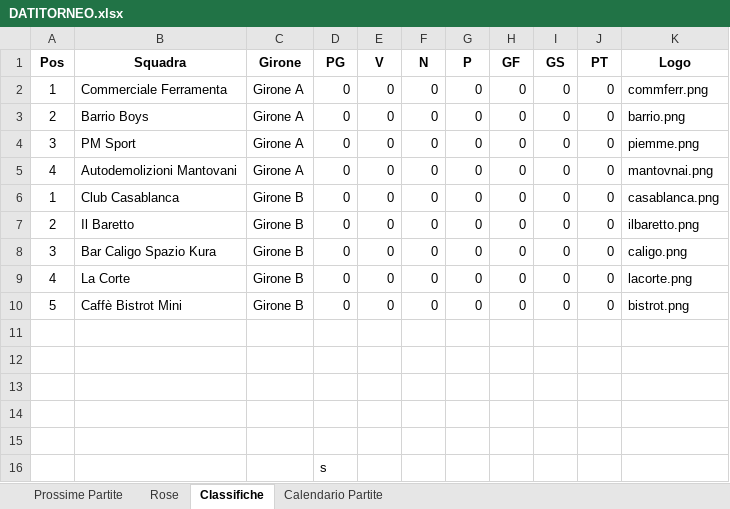
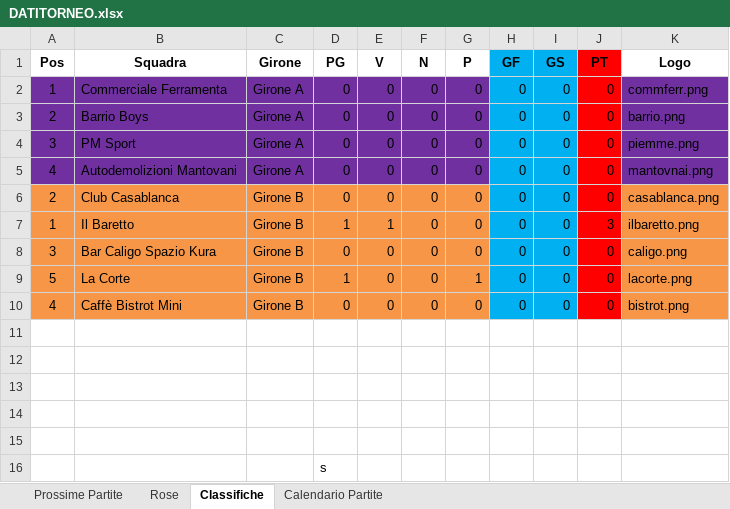
Before and after one commit to robertolibanora/FutRivals, an Excel workbook: DATITORNEO.xlsx, sheet Classifiche, drawn as a sheet; values as stored, in another font and other column widths than the file's, no borders; the diff names each change by its address in the sheet, - before the commit and + after, or states it on an @@ line.

```diff
--- a/DATITORNEO.xlsx (sheet Classifiche)
+++ b/DATITORNEO.xlsx (sheet Classifiche)
-H1:I10 fill: none
+H1:I10 fill: #00B0F0
-J1:J10 fill: none
+J1:J10 fill: #FF0000
-A2:G5 fill: none
+A2:G5 fill: #7030A0
-K2:K5 fill: none
+K2:K5 fill: #7030A0
-A6 (Pos): 1
+A6 (Pos): 2
-A6:G10 fill: none
+A6:G10 fill: #F79646
-K6:K10 fill: none
+K6:K10 fill: #F79646
-A7 (Pos): 2
+A7 (Pos): 1
-D7 (PG): 0
+D7 (PG): 1
-E7 (V): 0
+E7 (V): 1
-J7 (PT): 0
+J7 (PT): 3
-A9 (Pos): 4
+A9 (Pos): 5
-D9 (PG): 0
+D9 (PG): 1
-G9 (P): 0
+G9 (P): 1
-A10 (Pos): 5
+A10 (Pos): 4
```
Also changed, not shown: sheet Rose, sheet Prossime Partite, sheet Calendario Partite, 6 other files.
